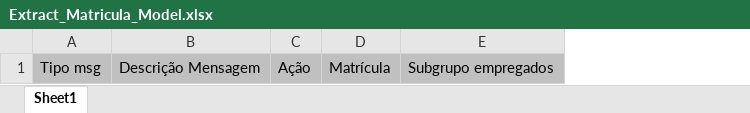
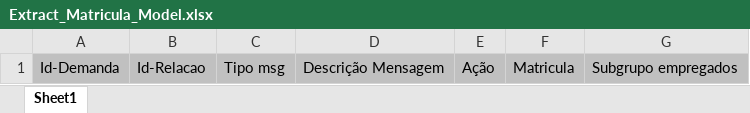
Before and after one commit to JhonnyMelloTelefonica/Api-Vivo-Apps, an Excel workbook: Api Vivo Apps/FilesTemplates/Extract_Matricula_Model.xlsx, sheet Sheet1, drawn as a sheet; only a part is shown; values as stored, in another font and other column widths than the file's, no borders; removed rows and columns are numbered as before the commit, all else as after; the diff names each change by its address in the sheet, - before the commit and + after, or states it on an @@ line.

```diff
--- a/Api Vivo Apps/FilesTemplates/Extract_Matricula_Model.xlsx (sheet Sheet1)
+++ b/Api Vivo Apps/FilesTemplates/Extract_Matricula_Model.xlsx (sheet Sheet1)
+column A, row 1: Id-Demanda
+column B, row 1: Id-Relacao
-column D, row 1: Matrícula
+column F, row 1: Matricula
```
Also changed, not shown: 21 other files.
